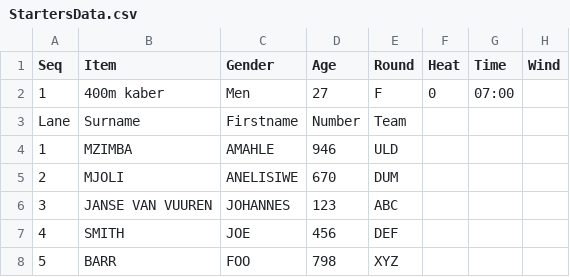
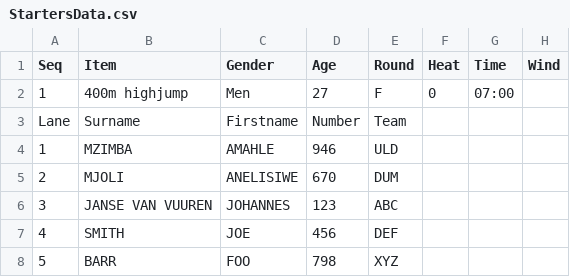
Before and after one commit to stretchinnovation/SCMAthleticStarters, a CSV file: StartersData.csv, drawn as a sheet.

Commit message:
data

```diff
--- a/StartersData.csv
+++ b/StartersData.csv
@@ -1,3 +1,3 @@
 Seq,Item,Gender,Age,Round,Heat,Time,Wind
-1,400m kaber,Men,27,F,0,07:00,
+1,400m highjump,Men,27,F,0,07:00,
 Lane,Surname,Firstname,Number,Team,,,
```
